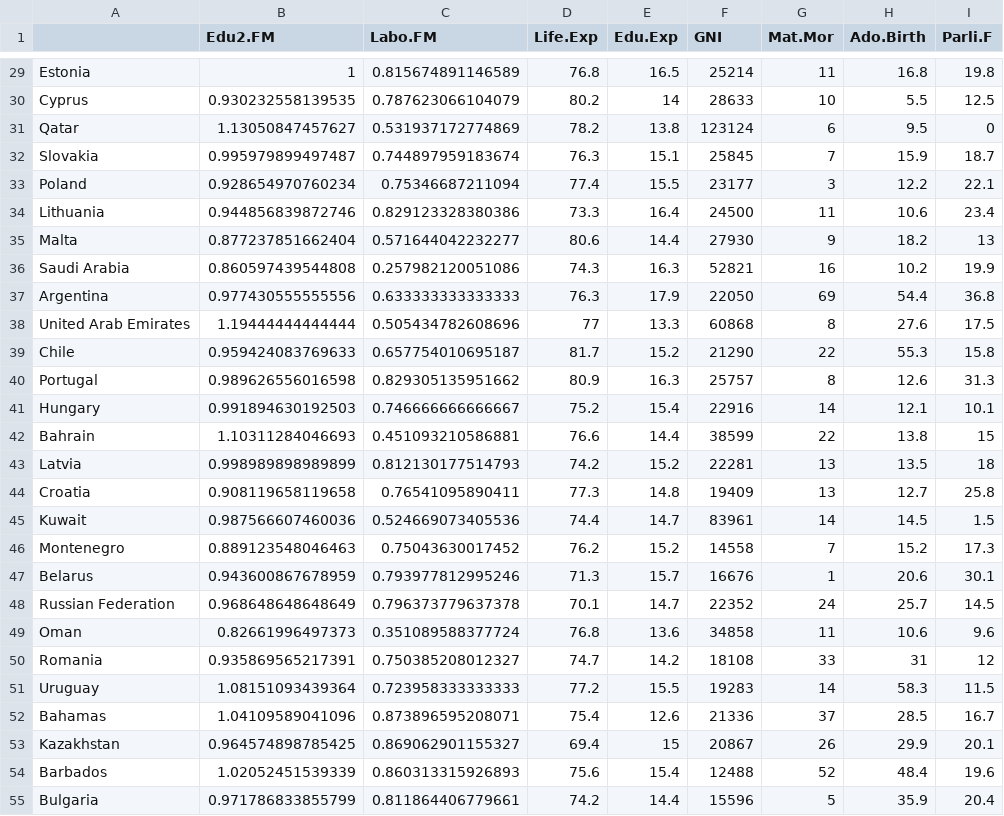
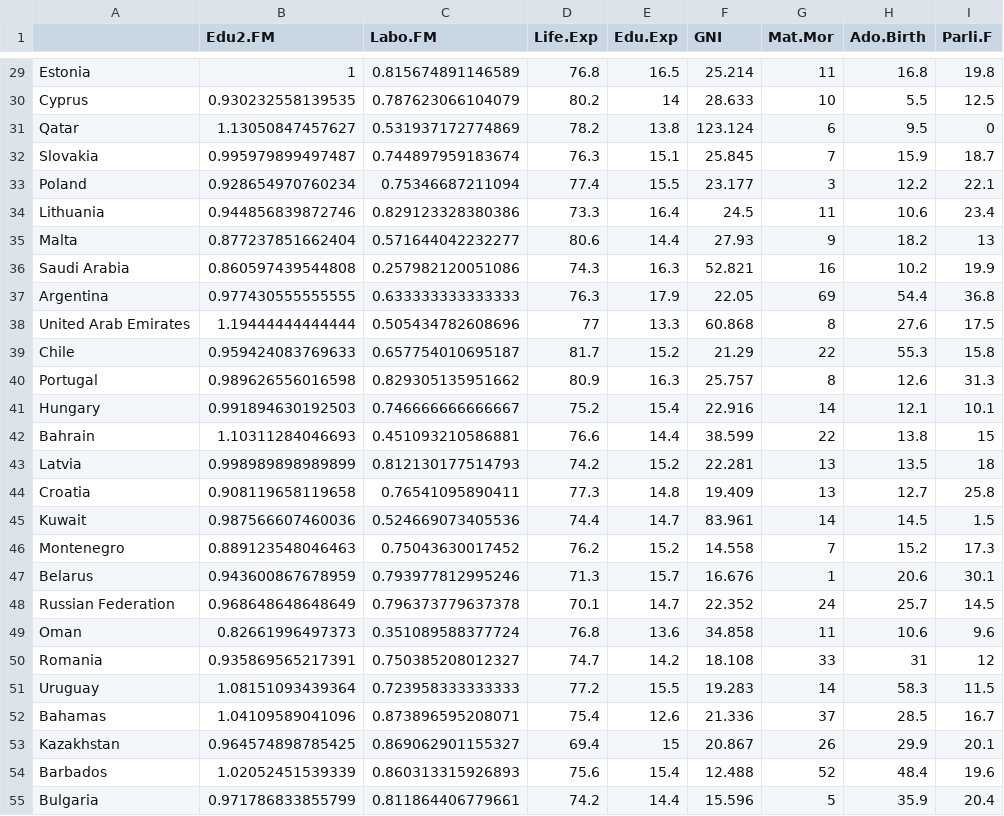
Before and after one commit to nuriiar/IODS-project, a CSV file: data/human.csv, drawn as a sheet; only a part is shown, gaps mark what is left out; the diff covers the shown part only.

```diff
--- a/data/human.csv
+++ b/data/human.csv
@@ -29,27 +29,27 @@
-"Estonia",1,0.815674891146589,76.8,16.5,25214,11,16.8,19.8
-"Cyprus",0.930232558139535,0.787623066104079,80.2,14,28633,10,5.5,12.5
-"Qatar",1.13050847457627,0.531937172774869,78.2,13.8,123124,6,9.5,0
-"Slovakia",0.995979899497487,0.744897959183674,76.3,15.1,25845,7,15.9,18.7
-"Poland",0.928654970760234,0.75346687211094,77.4,15.5,23177,3,12.2,22.1
-"Lithuania",0.944856839872746,0.829123328380386,73.3,16.4,24500,11,10.6,23.4
-"Malta",0.877237851662404,0.571644042232277,80.6,14.4,27930,9,18.2,13
-"Saudi Arabia",0.860597439544808,0.257982120051086,74.3,16.3,52821,16,10.2,19.9
-"Argentina",0.977430555555556,0.633333333333333,76.3,17.9,22050,69,54.4,36.8
-"United Arab Emirates",1.19444444444444,0.505434782608696,77,13.3,60868,8,27.6,17.5
-"Chile",0.959424083769633,0.657754010695187,81.7,15.2,21290,22,55.3,15.8
-"Portugal",0.989626556016598,0.829305135951662,80.9,16.3,25757,8,12.6,31.3
-"Hungary",0.991894630192503,0.746666666666667,75.2,15.4,22916,14,12.1,10.1
-"Bahrain",1.10311284046693,0.451093210586881,76.6,14.4,38599,22,13.8,15
-"Latvia",0.998989898989899,0.812130177514793,74.2,15.2,22281,13,13.5,18
-"Croatia",0.908119658119658,0.76541095890411,77.3,14.8,19409,13,12.7,25.8
-"Kuwait",0.987566607460036,0.524669073405536,74.4,14.7,83961,14,14.5,1.5
-"Montenegro",0.889123548046463,0.75043630017452,76.2,15.2,14558,7,15.2,17.3
-"Belarus",0.943600867678959,0.793977812995246,71.3,15.7,16676,1,20.6,30.1
-"Russian Federation",0.968648648648649,0.796373779637378,70.1,14.7,22352,24,25.7,14.5
-"Oman",0.82661996497373,0.351089588377724,76.8,13.6,34858,11,10.6,9.6
-"Romania",0.935869565217391,0.750385208012327,74.7,14.2,18108,33,31,12
-"Uruguay",1.08151093439364,0.723958333333333,77.2,15.5,19283,14,58.3,11.5
-"Bahamas",1.04109589041096,0.873896595208071,75.4,12.6,21336,37,28.5,16.7
-"Kazakhstan",0.964574898785425,0.869062901155327,69.4,15,20867,26,29.9,20.1
-"Barbados",1.02052451539339,0.860313315926893,75.6,15.4,12488,52,48.4,19.6
-"Bulgaria",0.971786833855799,0.811864406779661,74.2,14.4,15596,5,35.9,20.4
+"Estonia",1,0.815674891146589,76.8,16.5,25.214,11,16.8,19.8
+"Cyprus",0.930232558139535,0.787623066104079,80.2,14,28.633,10,5.5,12.5
+"Qatar",1.13050847457627,0.531937172774869,78.2,13.8,123.124,6,9.5,0
+"Slovakia",0.995979899497487,0.744897959183674,76.3,15.1,25.845,7,15.9,18.7
+"Poland",0.928654970760234,0.75346687211094,77.4,15.5,23.177,3,12.2,22.1
+"Lithuania",0.944856839872746,0.829123328380386,73.3,16.4,24.5,11,10.6,23.4
+"Malta",0.877237851662404,0.571644042232277,80.6,14.4,27.93,9,18.2,13
+"Saudi Arabia",0.860597439544808,0.257982120051086,74.3,16.3,52.821,16,10.2,19.9
+"Argentina",0.977430555555555,0.633333333333333,76.3,17.9,22.05,69,54.4,36.8
+"United Arab Emirates",1.19444444444444,0.505434782608696,77,13.3,60.868,8,27.6,17.5
+"Chile",0.959424083769633,0.657754010695187,81.7,15.2,21.29,22,55.3,15.8
+"Portugal",0.989626556016598,0.829305135951662,80.9,16.3,25.757,8,12.6,31.3
+"Hungary",0.991894630192503,0.746666666666667,75.2,15.4,22.916,14,12.1,10.1
+"Bahrain",1.10311284046693,0.451093210586881,76.6,14.4,38.599,22,13.8,15
+"Latvia",0.998989898989899,0.812130177514793,74.2,15.2,22.281,13,13.5,18
+"Croatia",0.908119658119658,0.76541095890411,77.3,14.8,19.409,13,12.7,25.8
+"Kuwait",0.987566607460036,0.524669073405536,74.4,14.7,83.961,14,14.5,1.5
+"Montenegro",0.889123548046463,0.75043630017452,76.2,15.2,14.558,7,15.2,17.3
+"Belarus",0.943600867678959,0.793977812995246,71.3,15.7,16.676,1,20.6,30.1
+"Russian Federation",0.968648648648649,0.796373779637378,70.1,14.7,22.352,24,25.7,14.5
+"Oman",0.82661996497373,0.351089588377724,76.8,13.6,34.858,11,10.6,9.6
+"Romania",0.935869565217391,0.750385208012327,74.7,14.2,18.108,33,31,12
+"Uruguay",1.08151093439364,0.723958333333333,77.2,15.5,19.283,14,58.3,11.5
+"Bahamas",1.04109589041096,0.873896595208071,75.4,12.6,21.336,37,28.5,16.7
+"Kazakhstan",0.964574898785425,0.869062901155327,69.4,15,20.867,26,29.9,20.1
+"Barbados",1.02052451539339,0.860313315926893,75.6,15.4,12.488,52,48.4,19.6
+"Bulgaria",0.971786833855799,0.811864406779661,74.2,14.4,15.596,5,35.9,20.4
```
Also changed, not shown: 123 edited cells elsewhere in this file, 2 other files.
